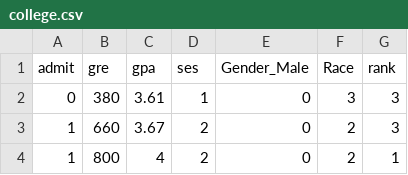
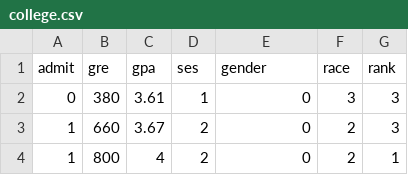
Before and after one commit to iamctodd/datasets, a CSV file: college.csv, drawn as a sheet; only a part is shown.

Commit message:
update to college.csv

```diff
--- a/college.csv
+++ b/college.csv
@@ -1,2 +1,2 @@
-admit,gre,gpa,ses,Gender_Male,Race,rank
+admit,gre,gpa,ses,gender,race,rank
 0,380,3.61,1,0,3,3
```
